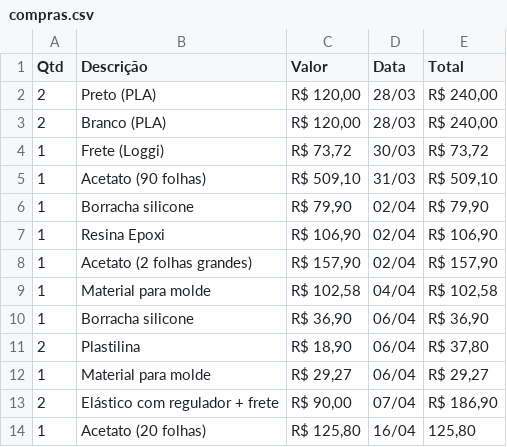
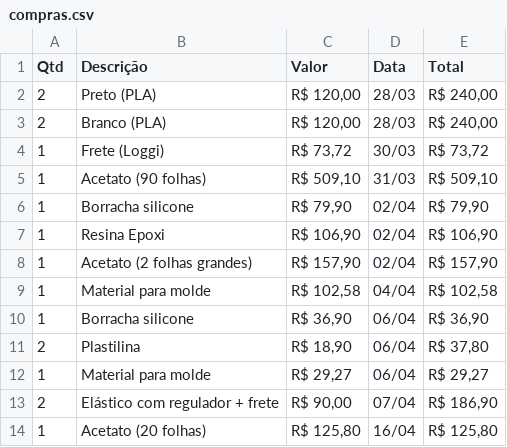
Before and after one commit to nicolau/faceshield, a CSV file: compras.csv, drawn as a sheet.

Commit message:
Update compras.csv

```diff
--- a/compras.csv
+++ b/compras.csv
@@ -13,2 +13,2 @@ Qtd;Descrição;Valor;Data;Total
 2;Elástico com regulador + frete;R$ 90,00;07/04;R$ 186,90
-1;Acetato (20 folhas);R$ 125,80;16/04;125,80
+1;Acetato (20 folhas);R$ 125,80;16/04;R$ 125,80
```
